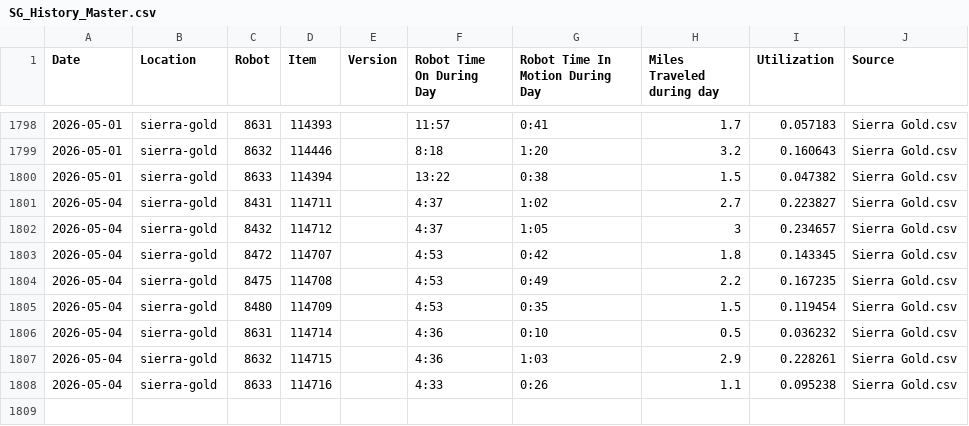
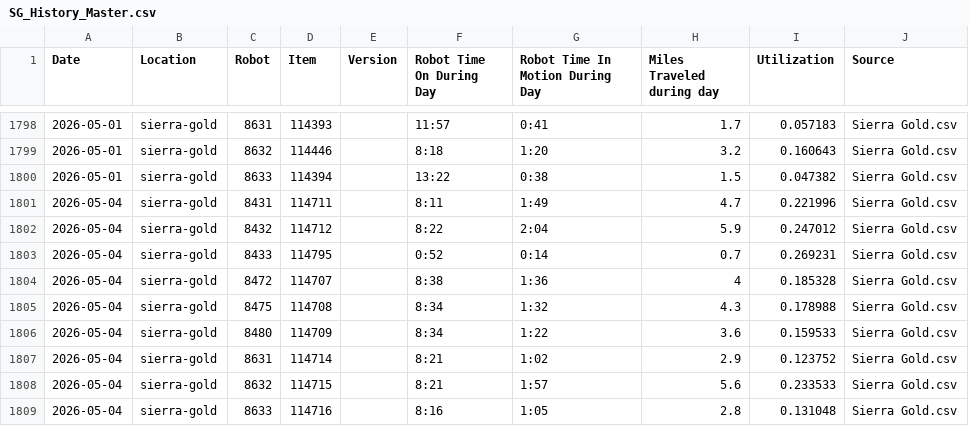
Before and after one commit to Jot18/sg-dashboard, a CSV file: Airtable Harvester with Dashboard/data/SG_History_Master.csv, drawn as a sheet; only a part is shown, gaps mark what is left out.

```diff
--- a/Airtable Harvester with Dashboard/data/SG_History_Master.csv
+++ b/Airtable Harvester with Dashboard/data/SG_History_Master.csv
@@ -1800,9 +1800,10 @@ Date,Location,Robot,Item,Version,Robot Time On During Day,Robot Time In Motion D
 2026-05-01,sierra-gold,8633,114394,,13:22,0:38,1.5,0.047382,Sierra Gold.csv
-2026-05-04,sierra-gold,8431,114711,,4:37,1:02,2.7,0.223827,Sierra Gold.csv
-2026-05-04,sierra-gold,8432,114712,,4:37,1:05,3,0.234657,Sierra Gold.csv
-2026-05-04,sierra-gold,8472,114707,,4:53,0:42,1.8,0.143345,Sierra Gold.csv
-2026-05-04,sierra-gold,8475,114708,,4:53,0:49,2.2,0.167235,Sierra Gold.csv
-2026-05-04,sierra-gold,8480,114709,,4:53,0:35,1.5,0.119454,Sierra Gold.csv
-2026-05-04,sierra-gold,8631,114714,,4:36,0:10,0.5,0.036232,Sierra Gold.csv
-2026-05-04,sierra-gold,8632,114715,,4:36,1:03,2.9,0.228261,Sierra Gold.csv
-2026-05-04,sierra-gold,8633,114716,,4:33,0:26,1.1,0.095238,Sierra Gold.csv
+2026-05-04,sierra-gold,8431,114711,,8:11,1:49,4.7,0.221996,Sierra Gold.csv
+2026-05-04,sierra-gold,8432,114712,,8:22,2:04,5.9,0.247012,Sierra Gold.csv
+2026-05-04,sierra-gold,8433,114795,,0:52,0:14,0.7,0.269231,Sierra Gold.csv
+2026-05-04,sierra-gold,8472,114707,,8:38,1:36,4,0.185328,Sierra Gold.csv
+2026-05-04,sierra-gold,8475,114708,,8:34,1:32,4.3,0.178988,Sierra Gold.csv
+2026-05-04,sierra-gold,8480,114709,,8:34,1:22,3.6,0.159533,Sierra Gold.csv
+2026-05-04,sierra-gold,8631,114714,,8:21,1:02,2.9,0.123752,Sierra Gold.csv
+2026-05-04,sierra-gold,8632,114715,,8:21,1:57,5.6,0.233533,Sierra Gold.csv
+2026-05-04,sierra-gold,8633,114716,,8:16,1:05,2.8,0.131048,Sierra Gold.csv
```
Also changed, not shown: Airtable Harvester with Dashboard/data/SG_Latest_Airtable.csv, Airtable Harvester with Dashboard/data/SG_Merged.csv, 3 other files.
